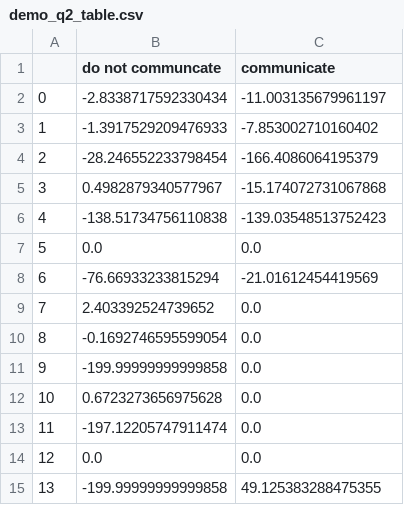
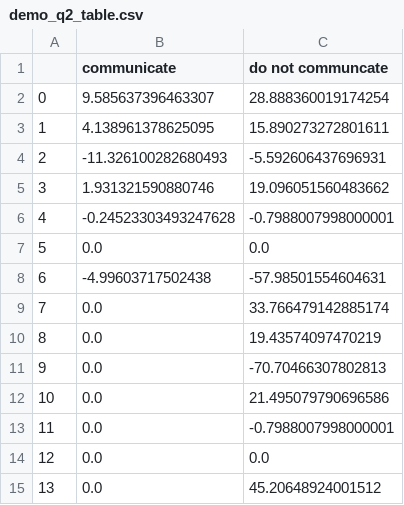
Before and after one commit to Mojitoapplemint/IQL-for-synchronous-communication-protocol-for-decentralized-control, a CSV file: cyclic_problem/demo_q2_table.csv, drawn as a sheet; removed rows and columns are numbered as before the commit, all else as after; the diff names each change by its address in the sheet, - before the commit and + after, or states it on an @@ line.

```diff
--- a/cyclic_problem/demo_q2_table.csv
+++ b/cyclic_problem/demo_q2_table.csv
-column B (do not communcate), rows 2-15: -2.8338717592330434 | -1.3917529209476933 | -28.246552233798454 | 0.4982879340577967 | -138.51734756110838 | 0.0 | -76.66933233815294 | 2.403392524739652 | -0.1692746595599054 | -199.99999999999858 | 0.6723273656975628 | -197.12205747911474 | 0.0 | -199.99999999999858
+column C (do not communcate), rows 2-15: 28.888360019174254 | 15.890273272801611 | -5.592606437696931 | 19.096051560483662 | -0.7988007998000001 | 0.0 | -57.98501554604631 | 33.766479142885174 | 19.43574097470219 | -70.70466307802813 | 21.495079790696586 | -0.7988007998000001 | 0.0 | 45.20648924001512
-B2 (communicate): -11.003135679961197
+B2 (communicate): 9.585637396463307
-B3 (communicate): -7.853002710160402
+B3 (communicate): 4.138961378625095
-B4 (communicate): -166.4086064195379
+B4 (communicate): -11.326100282680493
-B5 (communicate): -15.174072731067868
+B5 (communicate): 1.931321590880746
-B6 (communicate): -139.03548513752423
+B6 (communicate): -0.24523303493247628
-B8 (communicate): -21.01612454419569
+B8 (communicate): -4.99603717502438
-B15 (communicate): 49.125383288475355
+B15 (communicate): 0.0
```
Also changed, not shown: cyclic_problem/demo_q1_table.csv, 4 other files.
